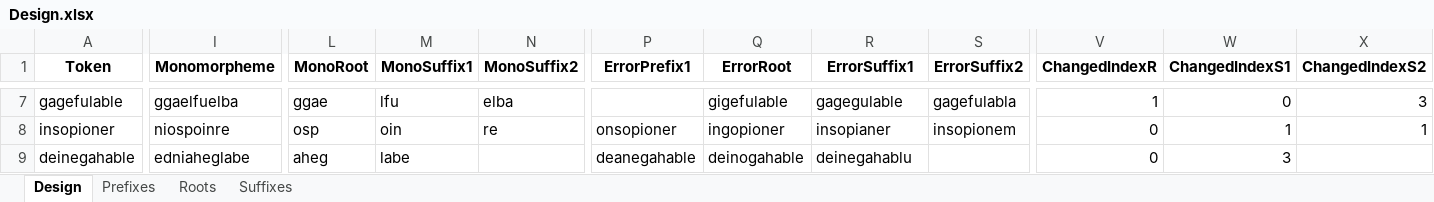
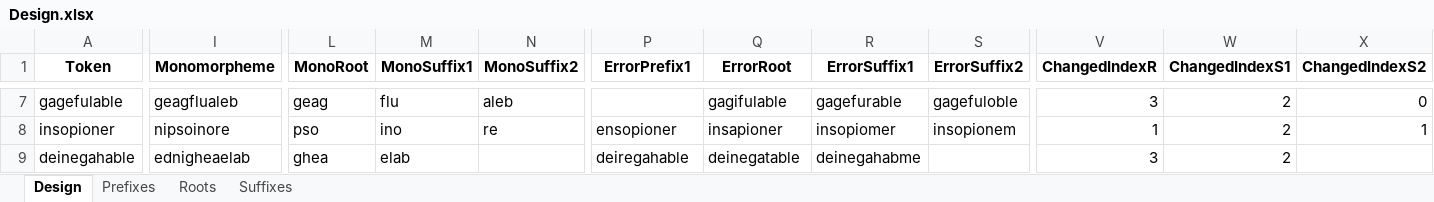
Before and after one commit to dbechar/Morphemes-Behavioral-Experiment, an Excel workbook: experimental_design/Design.xlsx, sheet Design, drawn as a sheet; only a part is shown, gaps mark what is left out; values as stored, in another font and other column widths than the file's, no borders; the diff covers the shown part only; the diff names each change by its address in the sheet, - before the commit and + after, or states it on an @@ line.

```diff
--- a/experimental_design/Design.xlsx (sheet Design)
+++ b/experimental_design/Design.xlsx (sheet Design)
-I7 (Monomorpheme): ggaelfuelba
+I7 (Monomorpheme): geagflualeb
-L7 (MonoRoot): ggae
+L7 (MonoRoot): geag
-M7 (MonoSuffix1): lfu
+M7 (MonoSuffix1): flu
-N7 (MonoSuffix2): elba
+N7 (MonoSuffix2): aleb
-Q7 (ErrorRoot): gigefulable
+Q7 (ErrorRoot): gagifulable
-R7 (ErrorSuffix1): gagegulable
+R7 (ErrorSuffix1): gagefurable
-S7 (ErrorSuffix2): gagefulabla
+S7 (ErrorSuffix2): gagefuloble
-V7 (ChangedIndexR): 1
+V7 (ChangedIndexR): 3
-W7 (ChangedIndexS1): 0
+W7 (ChangedIndexS1): 2
-X7 (ChangedIndexS2): 3
+X7 (ChangedIndexS2): 0
-I8 (Monomorpheme): niospoinre
+I8 (Monomorpheme): nipsoinore
-L8 (MonoRoot): osp
+L8 (MonoRoot): pso
-M8 (MonoSuffix1): oin
+M8 (MonoSuffix1): ino
-P8 (ErrorPrefix1): onsopioner
+P8 (ErrorPrefix1): ensopioner
-Q8 (ErrorRoot): ingopioner
+Q8 (ErrorRoot): insapioner
-R8 (ErrorSuffix1): insopianer
+R8 (ErrorSuffix1): insopiomer
-V8 (ChangedIndexR): 0
+V8 (ChangedIndexR): 1
-W8 (ChangedIndexS1): 1
+W8 (ChangedIndexS1): 2
-I9 (Monomorpheme): edniaheglabe
+I9 (Monomorpheme): ednigheaelab
-L9 (MonoRoot): aheg
+L9 (MonoRoot): ghea
-M9 (MonoSuffix1): labe
+M9 (MonoSuffix1): elab
-P9 (ErrorPrefix1): deanegahable
+P9 (ErrorPrefix1): deiregahable
-Q9 (ErrorRoot): deinogahable
+Q9 (ErrorRoot): deinegatable
-R9 (ErrorSuffix1): deinegahablu
+R9 (ErrorSuffix1): deinegahabme
-V9 (ChangedIndexR): 0
+V9 (ChangedIndexR): 3
-W9 (ChangedIndexS1): 3
+W9 (ChangedIndexS1): 2
```
Also changed, not shown: 30 edited cells elsewhere in this sheet, 15 other files.
